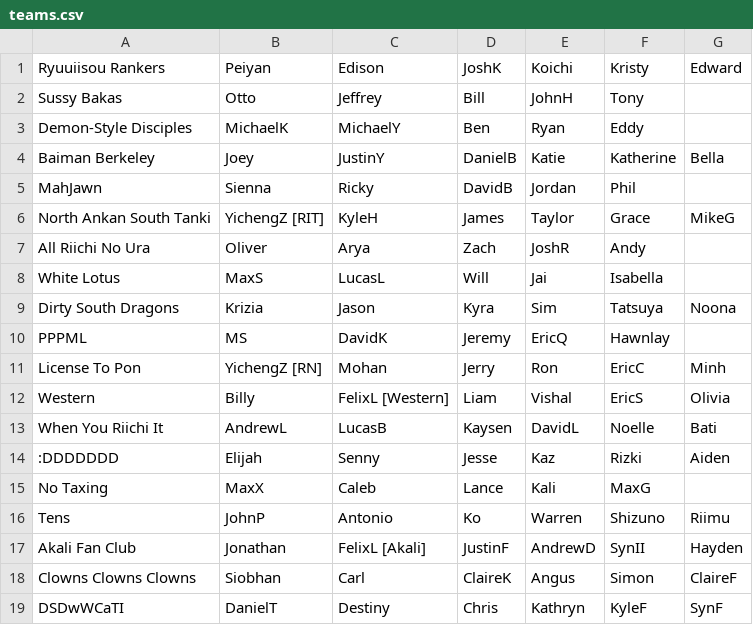
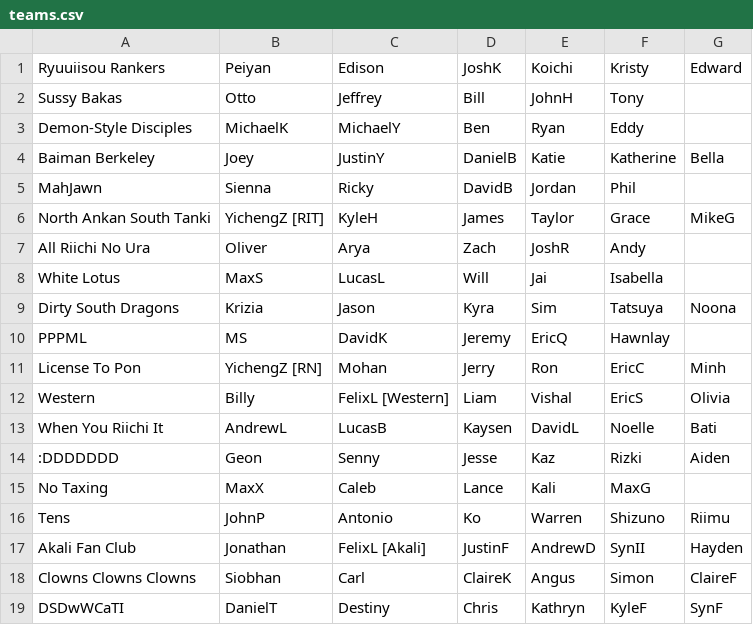
Before and after one commit to Redorangegamez/MJSTeamLeagueBot, a CSV file: teams.csv, drawn as a sheet.

Commit message:
Update teams.csv

```diff
--- a/teams.csv
+++ b/teams.csv
@@ -13,3 +13,3 @@ Western,Billy,FelixL [Western],Liam,Vishal,EricS,Olivia,
 When You Riichi It,AndrewL,LucasB,Kaysen,DavidL,Noelle,Bati,
-:DDDDDDD,Elijah,Senny,Jesse,Kaz,Rizki,Aiden,
+:DDDDDDD,Geon,Senny,Jesse,Kaz,Rizki,Aiden,
 No Taxing,MaxX,Caleb,Lance,Kali,MaxG,,
```
